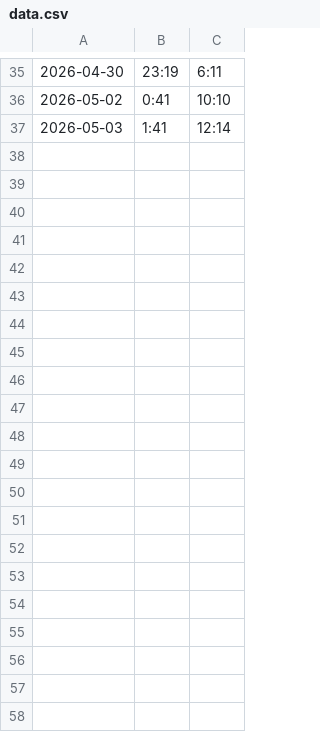
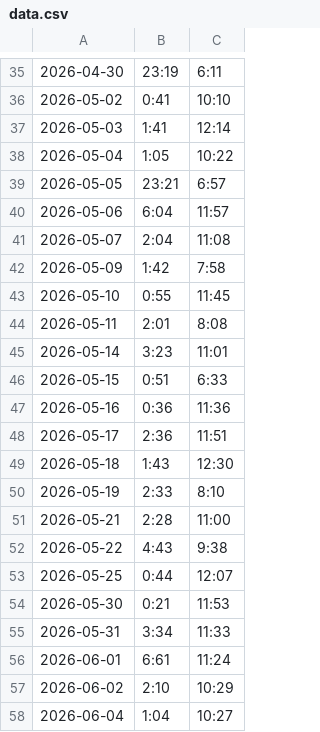
Before and after one commit to colorfulfool/sleep-tracker, a CSV file: static/data.csv, drawn as a sheet; only a part is shown, gaps mark what is left out.

Commit message:
Add data up to today

```diff
--- a/static/data.csv
+++ b/static/data.csv
@@ -37 +37,22 @@
 2026-05-03,1:41,12:14
+2026-05-04,1:05,10:22
+2026-05-05,23:21,6:57
+2026-05-06,6:04,11:57
+2026-05-07,2:04,11:08
+2026-05-09,1:42,7:58
+2026-05-10,0:55,11:45
+2026-05-11,2:01,8:08
+2026-05-14,3:23,11:01
+2026-05-15,0:51,6:33
+2026-05-16,0:36,11:36
+2026-05-17,2:36,11:51
+2026-05-18,1:43,12:30
+2026-05-19,2:33,8:10
+2026-05-21,2:28,11:00
+2026-05-22,4:43,9:38
+2026-05-25,0:44,12:07
+2026-05-30,0:21,11:53
+2026-05-31,3:34,11:33
+2026-06-01,6:61,11:24
+2026-06-02,2:10,10:29
+2026-06-04,1:04,10:27
```
Also changed, not shown: 1 other file.
